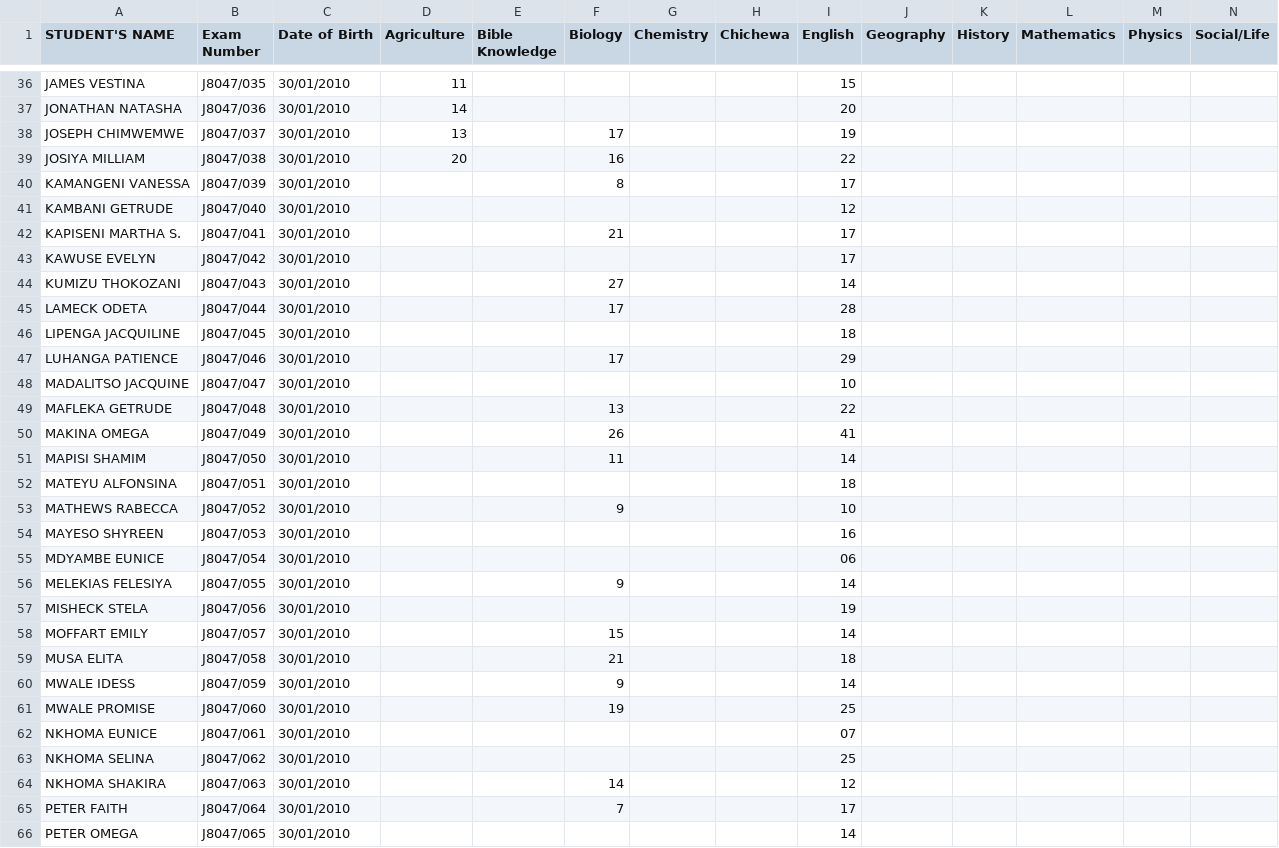
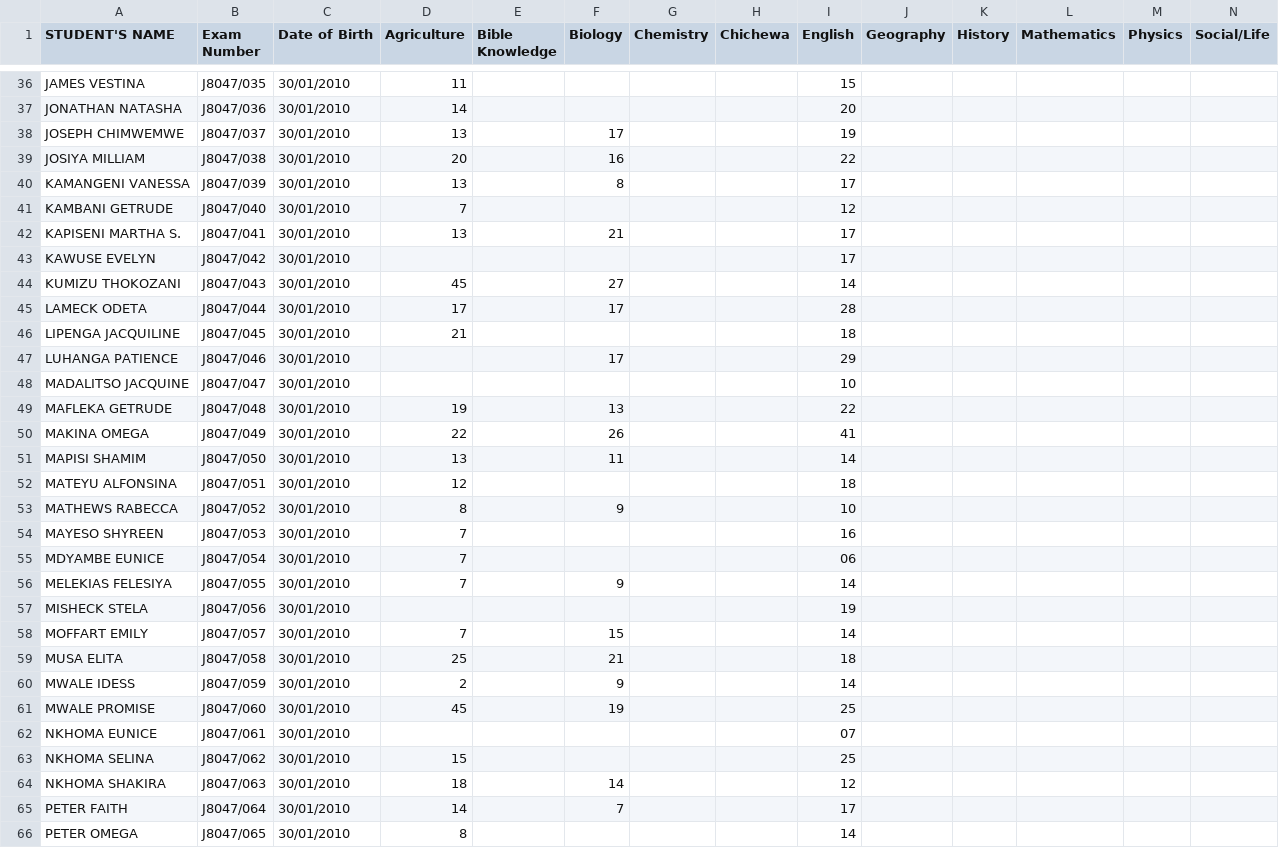
Before and after one commit to magawass/ExApp, a CSV file: form1.csv, drawn as a sheet; only a part is shown, gaps mark what is left out; the diff covers the shown part only.

Commit message:
Update: form1 - Agriculture (3/25/2026, 2:25:08 PM)

```diff
--- a/form1.csv
+++ b/form1.csv
@@ -39,28 +39,28 @@ JOSEPH CHIMWEMWE,J8047/037,30/01/2010,13,,17,,,19,,,,,
 JOSIYA MILLIAM,J8047/038,30/01/2010,20,,16,,,22,,,,,
-KAMANGENI VANESSA,J8047/039,30/01/2010,,,8,,,17,,,,,
-KAMBANI GETRUDE,J8047/040,30/01/2010,,,,,,12,,,,,
-"KAPISENI MARTHA  S. ",J8047/041,30/01/2010,,,21,,,17,,,,,
+KAMANGENI VANESSA,J8047/039,30/01/2010,13,,8,,,17,,,,,
+KAMBANI GETRUDE,J8047/040,30/01/2010,7,,,,,12,,,,,
+"KAPISENI MARTHA  S. ",J8047/041,30/01/2010,13,,21,,,17,,,,,
 KAWUSE EVELYN,J8047/042,30/01/2010,,,,,,17,,,,,
-KUMIZU THOKOZANI,J8047/043,30/01/2010,,,27,,,14,,,,,
-LAMECK ODETA,J8047/044,30/01/2010,,,17,,,28,,,,,
-LIPENGA JACQUILINE,J8047/045,30/01/2010,,,,,,18,,,,,
+KUMIZU THOKOZANI,J8047/043,30/01/2010,45,,27,,,14,,,,,
+LAMECK ODETA,J8047/044,30/01/2010,17,,17,,,28,,,,,
+LIPENGA JACQUILINE,J8047/045,30/01/2010,21,,,,,18,,,,,
 LUHANGA PATIENCE,J8047/046,30/01/2010,,,17,,,29,,,,,
 MADALITSO JACQUINE,J8047/047,30/01/2010,,,,,,10,,,,,
-MAFLEKA GETRUDE,J8047/048,30/01/2010,,,13,,,22,,,,,
-MAKINA OMEGA,J8047/049,30/01/2010,,,26,,,41,,,,,
-MAPISI SHAMIM,J8047/050,30/01/2010,,,11,,,14,,,,,
-MATEYU ALFONSINA,J8047/051,30/01/2010,,,,,,18,,,,,
-MATHEWS RABECCA,J8047/052,30/01/2010,,,9,,,10,,,,,
-MAYESO SHYREEN,J8047/053,30/01/2010,,,,,,16,,,,,
-MDYAMBE EUNICE,J8047/054,30/01/2010,,,,,,06,,,,,
-MELEKIAS FELESIYA,J8047/055,30/01/2010,,,9,,,14,,,,,
+MAFLEKA GETRUDE,J8047/048,30/01/2010,19,,13,,,22,,,,,
+MAKINA OMEGA,J8047/049,30/01/2010,22,,26,,,41,,,,,
+MAPISI SHAMIM,J8047/050,30/01/2010,13,,11,,,14,,,,,
+MATEYU ALFONSINA,J8047/051,30/01/2010,12,,,,,18,,,,,
+MATHEWS RABECCA,J8047/052,30/01/2010,8,,9,,,10,,,,,
+MAYESO SHYREEN,J8047/053,30/01/2010,7,,,,,16,,,,,
+MDYAMBE EUNICE,J8047/054,30/01/2010,7,,,,,06,,,,,
+MELEKIAS FELESIYA,J8047/055,30/01/2010,7,,9,,,14,,,,,
 MISHECK STELA,J8047/056,30/01/2010,,,,,,19,,,,,
-MOFFART EMILY,J8047/057,30/01/2010,,,15,,,14,,,,,
-MUSA ELITA,J8047/058,30/01/2010,,,21,,,18,,,,,
-MWALE IDESS,J8047/059,30/01/2010,,,9,,,14,,,,,
-MWALE PROMISE,J8047/060,30/01/2010,,,19,,,25,,,,,
+MOFFART EMILY,J8047/057,30/01/2010,7,,15,,,14,,,,,
+MUSA ELITA,J8047/058,30/01/2010,25,,21,,,18,,,,,
+MWALE IDESS,J8047/059,30/01/2010,2,,9,,,14,,,,,
+MWALE PROMISE,J8047/060,30/01/2010,45,,19,,,25,,,,,
 NKHOMA EUNICE,J8047/061,30/01/2010,,,,,,07,,,,,
-NKHOMA SELINA,J8047/062,30/01/2010,,,,,,25,,,,,
-NKHOMA SHAKIRA,J8047/063,30/01/2010,,,14,,,12,,,,,
-PETER FAITH,J8047/064,30/01/2010,,,7,,,17,,,,,
-PETER OMEGA,J8047/065,30/01/2010,,,,,,14,,,,,
+NKHOMA SELINA,J8047/062,30/01/2010,15,,,,,25,,,,,
+NKHOMA SHAKIRA,J8047/063,30/01/2010,18,,14,,,12,,,,,
+PETER FAITH,J8047/064,30/01/2010,14,,7,,,17,,,,,
+PETER OMEGA,J8047/065,30/01/2010,8,,,,,14,,,,,
```
Also changed, not shown: 81 edited cells elsewhere in this file.
